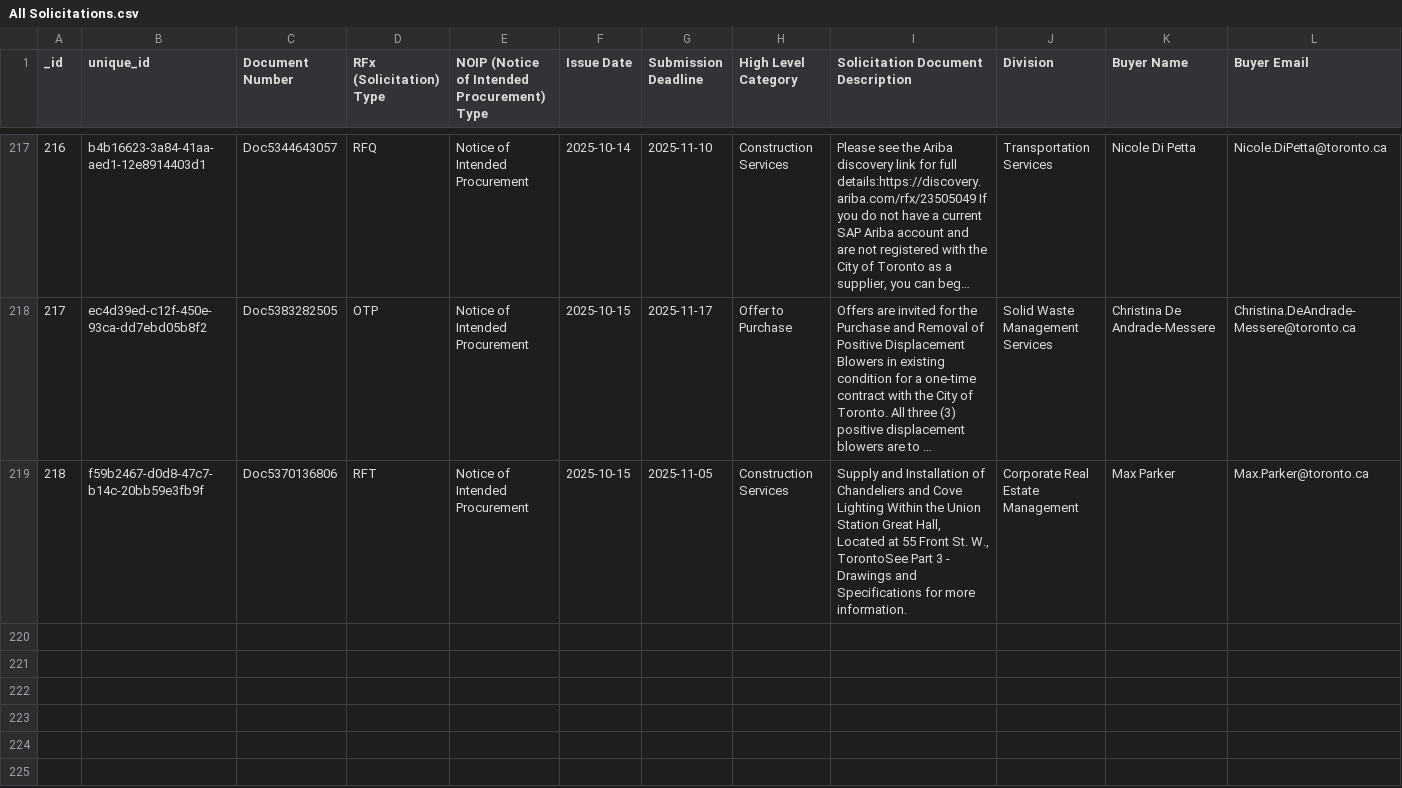
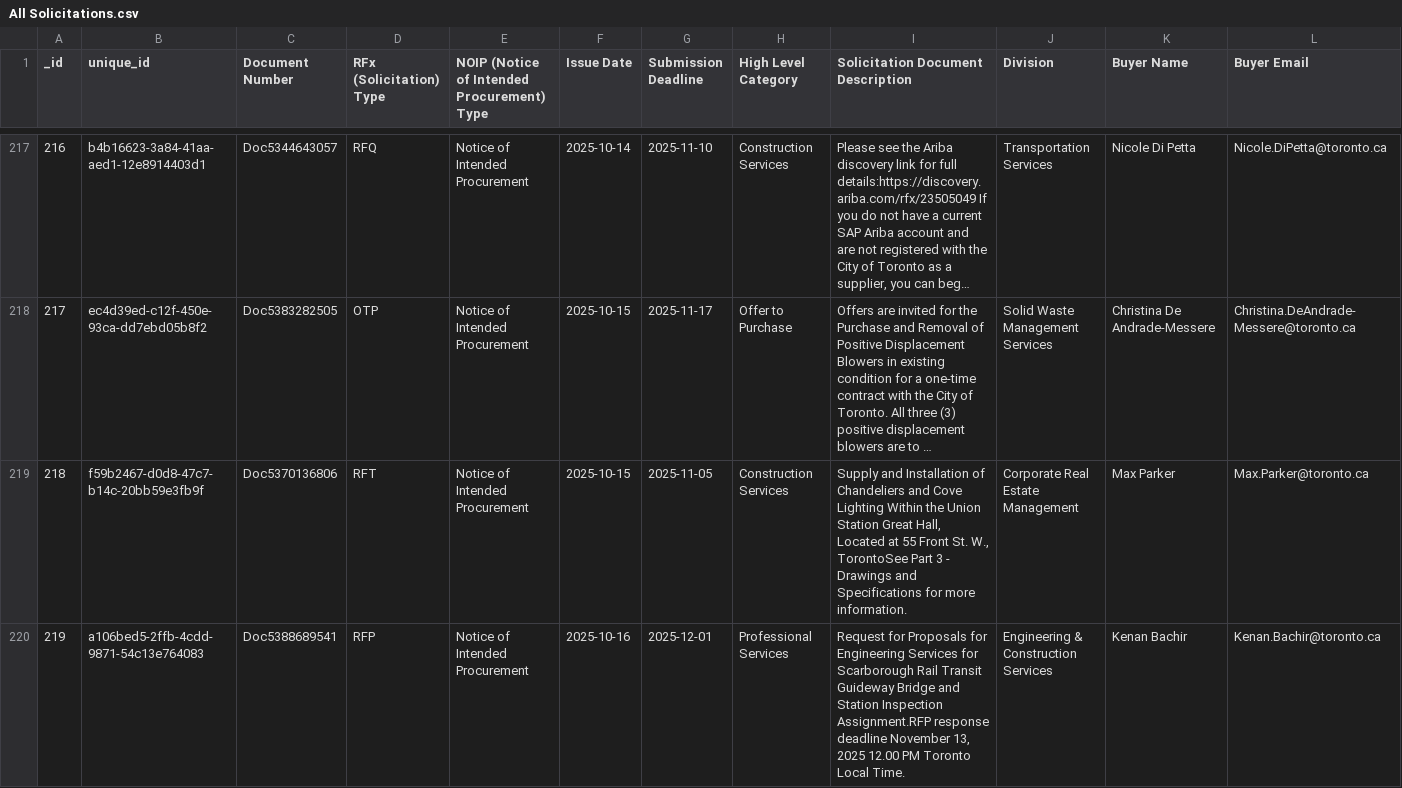
Before and after one commit to RamVasuthevan/city-of-toronto-contracts-data, a CSV file: All Solicitations.csv, drawn as a sheet; only a part is shown, gaps mark what is left out; long unchanged cells end in …; rows hold the shown columns only; the diff covers the shown part only; the diff names each change by its address in the sheet, - before the commit and + after, or states it on an @@ line.

```diff
--- a/All Solicitations.csv
+++ b/All Solicitations.csv
+row 220: 219 | a106bed5-2ffb-4cdd-9871-54c13e764083 | Doc5388689541 | RFP | Notice of Intended Procurement | 2025-10-16 | 2025-12-01 | Professional Services | Request for Proposals for Engineering Services for Scarborough Rail Transit Guideway Bridge and Station Inspection Assignment.RFP response deadline November 13, 2025 12.00 PM Toronto Local Time. | Engineering & Construction Services | Kenan Bachir | Kenan.Bachir@toronto.ca
```
Also changed, not shown: 2 added rows and 4 edited cells elsewhere in this file, Awarded Contracts.csv.
